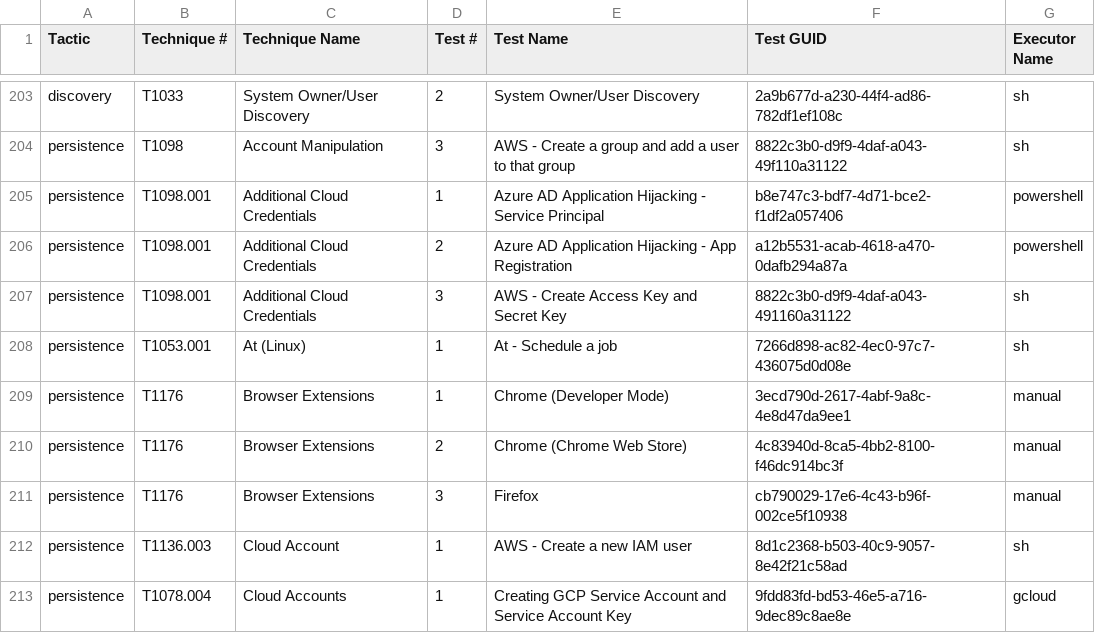
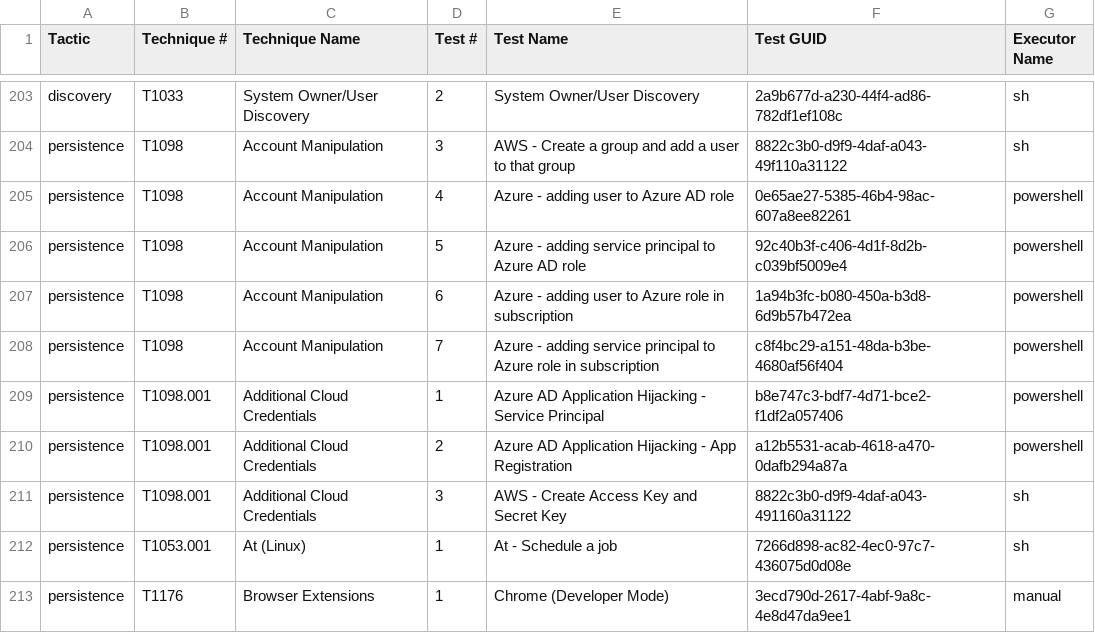
Before and after one commit to redcanaryco/atomic-red-team, a CSV file: atomics/Indexes/Indexes-CSV/linux-index.csv, drawn as a sheet; only a part is shown, gaps mark what is left out; the shorter side is filled out with more unchanged rows.

```diff
--- a/atomics/Indexes/Indexes-CSV/linux-index.csv
+++ b/atomics/Indexes/Indexes-CSV/linux-index.csv
@@ -204,2 +204,6 @@ discovery,T1033,System Owner/User Discovery,2,System Owner/User Discovery,2a9b67
 persistence,T1098,Account Manipulation,3,AWS - Create a group and add a user to that group,8822c3b0-d9f9-4daf-a043-49f110a31122,sh
+persistence,T1098,Account Manipulation,4,Azure - adding user to Azure AD role,0e65ae27-5385-46b4-98ac-607a8ee82261,powershell
+persistence,T1098,Account Manipulation,5,Azure - adding service principal to Azure AD role,92c40b3f-c406-4d1f-8d2b-c039bf5009e4,powershell
+persistence,T1098,Account Manipulation,6,Azure - adding user to Azure role in subscription,1a94b3fc-b080-450a-b3d8-6d9b57b472ea,powershell
+persistence,T1098,Account Manipulation,7,Azure - adding service principal to Azure role in subscription,c8f4bc29-a151-48da-b3be-4680af56f404,powershell
 persistence,T1098.001,Additional Cloud Credentials,1,Azure AD Application Hijacking - Service Principal,b8e747c3-bdf7-4d71-bce2-f1df2a057406,powershell
```
Also changed, not shown: atomics/Indexes/Indexes-CSV/index.csv, 6 other files.
